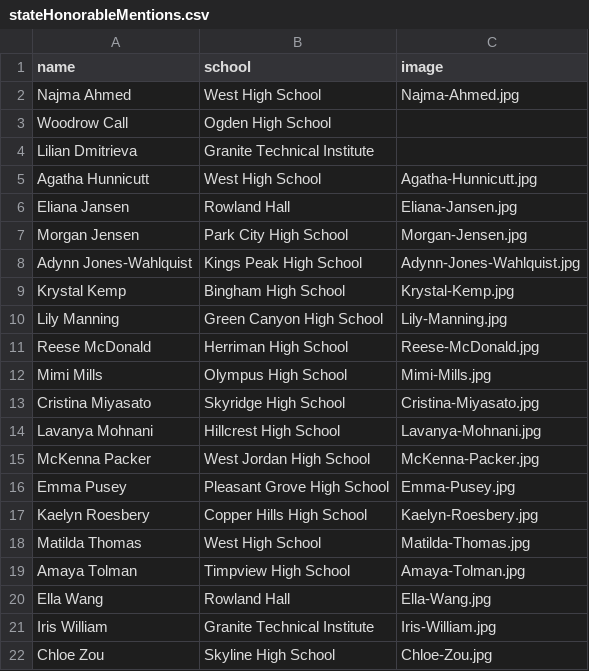
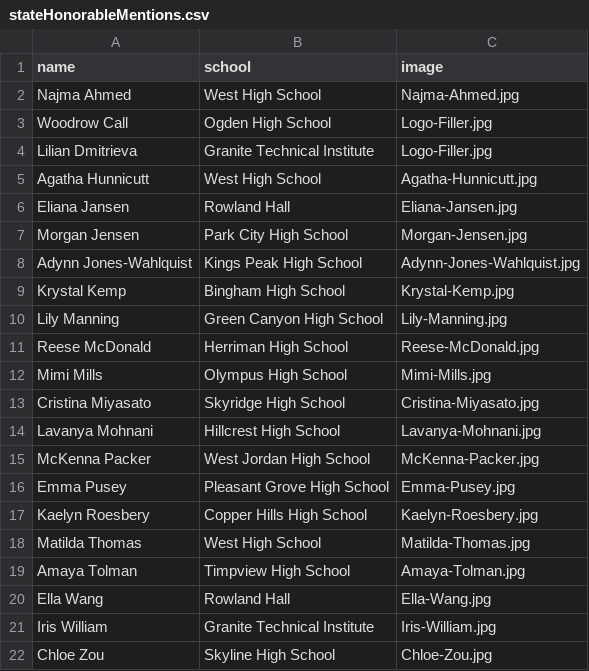
Before and after one commit to MargretP/NCWIT_AiC, a CSV file: affiliate_data/stateHonorableMentions.csv, drawn as a sheet.

Commit message:
Update stateHonorableMentions.csv

```diff
--- a/affiliate_data/stateHonorableMentions.csv
+++ b/affiliate_data/stateHonorableMentions.csv
@@ -2,4 +2,4 @@ name,school,image
 Najma Ahmed, West High School,Najma-Ahmed.jpg
-Woodrow Call, Ogden High School,
-Lilian Dmitrieva, Granite Technical Institute,
+Woodrow Call, Ogden High School,Logo-Filler.jpg
+Lilian Dmitrieva, Granite Technical Institute,Logo-Filler.jpg
 Agatha Hunnicutt, West High School,Agatha-Hunnicutt.jpg
```
